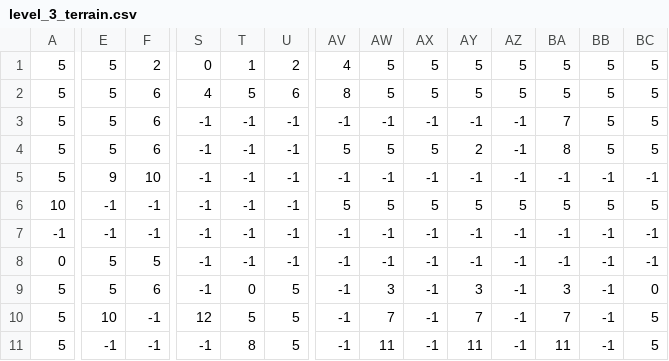
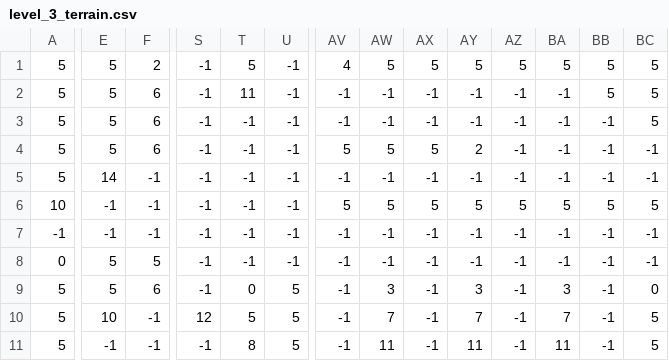
Before and after one commit to Michael-merlot/Pygame_4_Steve_jOBS_bvt2207, a CSV file: levels/3/level_3_terrain.csv, drawn as a sheet; only a part is shown, gaps mark what is left out; the diff names each change by its address in the sheet, - before the commit and + after, or states it on an @@ line.

```diff
--- a/levels/3/level_3_terrain.csv
+++ b/levels/3/level_3_terrain.csv
-S1: 0
+S1: -1
-T1: 1
+T1: 5
-U1: 2
+U1: -1
-S2: 4
+S2: -1
-T2: 5
+T2: 11
-U2: 6
+U2: -1
-AV2: 8
+AV2: -1
-AW2: 5
+AW2: -1
-AX2: 5
+AX2: -1
-AY2: 5
+AY2: -1
-AZ2: 5
+AZ2: -1
-BA2: 5
+BA2: -1
-BA3: 7
+BA3: -1
-BB3:BB4: 5
+BB3:BB4: -1
-BA4: 8
+BA4: -1
-BC4: 5
+BC4: -1
-E5: 9
+E5: 14
-F5: 10
+F5: -1
```
Also changed, not shown: levels/2/level_2_barrel.csv, levels/3/level_3_barrel.csv, 17 other files.
